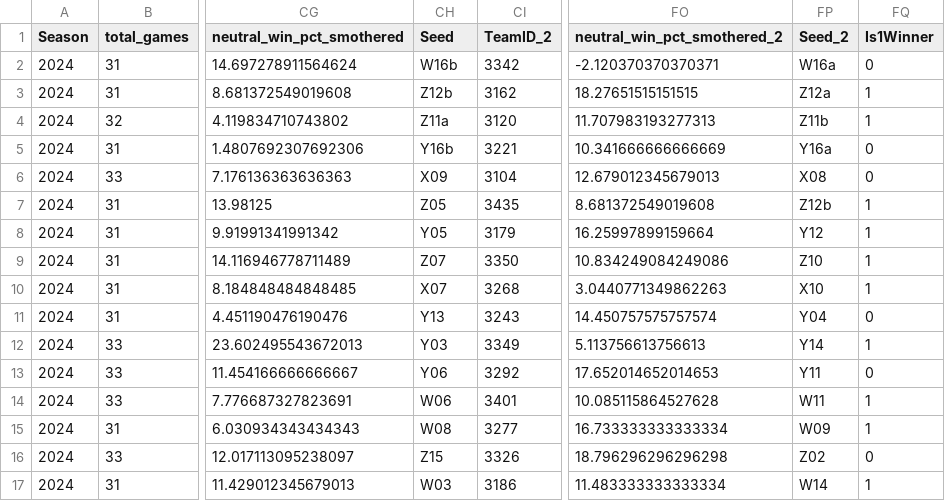
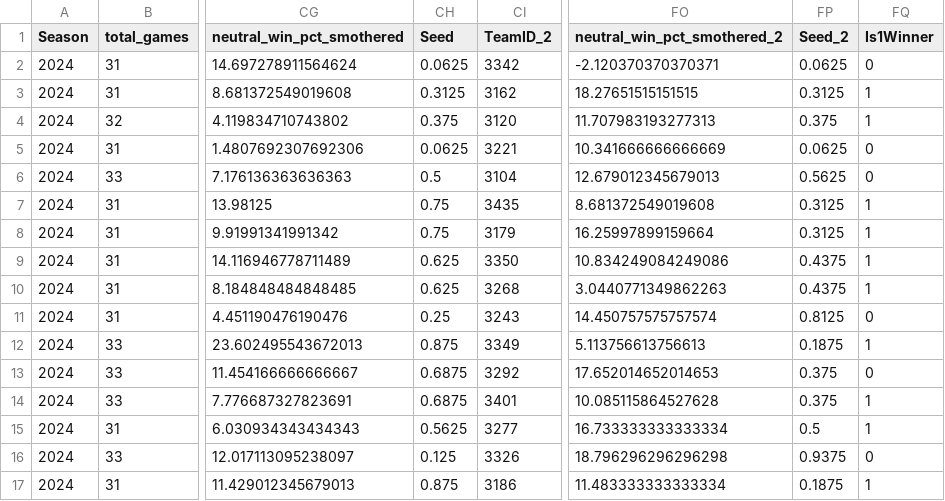
Before and after one commit to kacperr-42/March-Machine-Learning-Mania-2026, a CSV file: tourney_test_w.csv, drawn as a sheet; only a part is shown, gaps mark what is left out; the diff covers the shown part only; the diff names each change by its address in the sheet, - before the commit and + after, or states it on an @@ line.

```diff
--- a/tourney_test_w.csv
+++ b/tourney_test_w.csv
-CH2 (Seed): W16b
+CH2 (Seed): 0.0625
-FP2 (Seed_2): W16a
+FP2 (Seed_2): 0.0625
-CH3 (Seed): Z12b
+CH3 (Seed): 0.3125
-FP3 (Seed_2): Z12a
+FP3 (Seed_2): 0.3125
-CH4 (Seed): Z11a
+CH4 (Seed): 0.375
-FP4 (Seed_2): Z11b
+FP4 (Seed_2): 0.375
-CH5 (Seed): Y16b
+CH5 (Seed): 0.0625
-FP5 (Seed_2): Y16a
+FP5 (Seed_2): 0.0625
-CH6 (Seed): X09
+CH6 (Seed): 0.5
-FP6 (Seed_2): X08
+FP6 (Seed_2): 0.5625
-CH7 (Seed): Z05
+CH7 (Seed): 0.75
-FP7 (Seed_2): Z12b
+FP7 (Seed_2): 0.3125
-CH8 (Seed): Y05
+CH8 (Seed): 0.75
-FP8 (Seed_2): Y12
+FP8 (Seed_2): 0.3125
-CH9 (Seed): Z07
+CH9 (Seed): 0.625
-FP9 (Seed_2): Z10
+FP9 (Seed_2): 0.4375
-CH10 (Seed): X07
+CH10 (Seed): 0.625
-FP10 (Seed_2): X10
+FP10 (Seed_2): 0.4375
-CH11 (Seed): Y13
+CH11 (Seed): 0.25
-FP11 (Seed_2): Y04
+FP11 (Seed_2): 0.8125
-CH12 (Seed): Y03
+CH12 (Seed): 0.875
-FP12 (Seed_2): Y14
+FP12 (Seed_2): 0.1875
-CH13 (Seed): Y06
+CH13 (Seed): 0.6875
-FP13 (Seed_2): Y11
+FP13 (Seed_2): 0.375
-CH14 (Seed): W06
+CH14 (Seed): 0.6875
-FP14 (Seed_2): W11
+FP14 (Seed_2): 0.375
-CH15 (Seed): W08
+CH15 (Seed): 0.5625
-FP15 (Seed_2): W09
+FP15 (Seed_2): 0.5
-CH16 (Seed): Z15
+CH16 (Seed): 0.125
-FP16 (Seed_2): Z02
+FP16 (Seed_2): 0.9375
-CH17 (Seed): W03
+CH17 (Seed): 0.875
-FP17 (Seed_2): W14
+FP17 (Seed_2): 0.1875
```
Also changed, not shown: 102 edited cells elsewhere in this file, tourney_test_m.csv, tourney_val_m.csv, 5 other files.
